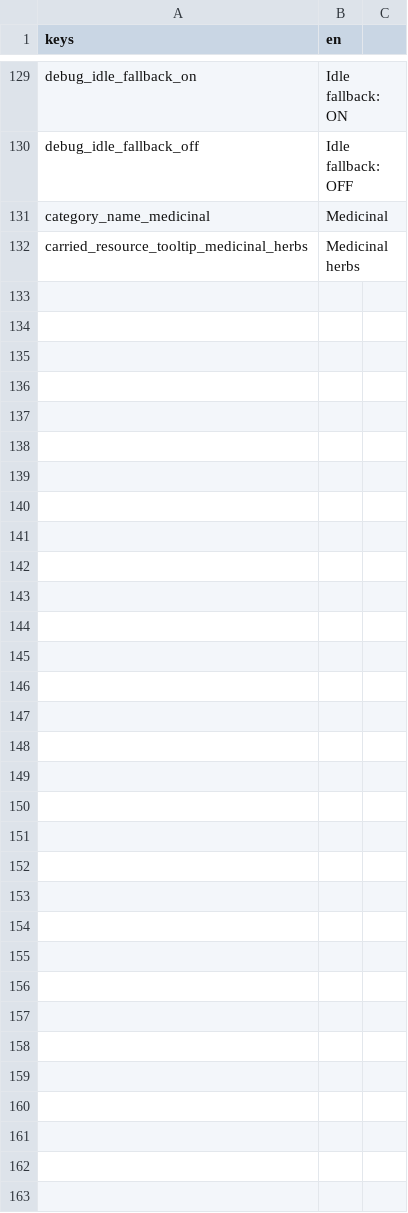
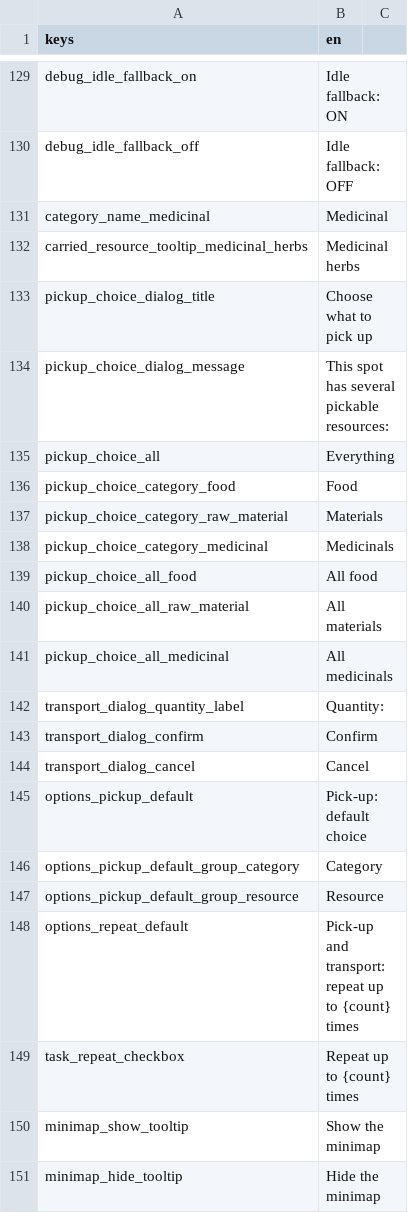
Before and after one commit to Franz1979/TheSecondBeginning, a CSV file: translations/strings.en.csv, drawn as a sheet; only a part is shown, gaps mark what is left out; the diff names each change by its address in the sheet, - before the commit and + after, or states it on an @@ line.

```diff
--- a/translations/strings.en.csv
+++ b/translations/strings.en.csv
+row 133: pickup_choice_dialog_title | Choose what to pick up
+row 134: pickup_choice_dialog_message | This spot has several pickable resources:
+row 135: pickup_choice_all | Everything
+row 136: pickup_choice_category_food | Food
+row 137: pickup_choice_category_raw_material | Materials
+row 138: pickup_choice_category_medicinal | Medicinals
+row 139: pickup_choice_all_food | All food
+row 140: pickup_choice_all_raw_material | All materials
+row 141: pickup_choice_all_medicinal | All medicinals
+row 142: transport_dialog_quantity_label | Quantity:
+row 143: transport_dialog_confirm | Confirm
+row 144: transport_dialog_cancel | Cancel
+row 145: options_pickup_default | Pick-up: default choice
+row 146: options_pickup_default_group_category | Category
+row 147: options_pickup_default_group_resource | Resource
+row 148: options_repeat_default | Pick-up and transport: repeat up to {count} times
+row 149: task_repeat_checkbox | Repeat up to {count} times
+row 150: minimap_show_tooltip | Show the minimap
+row 151: minimap_hide_tooltip | Hide the minimap
```
Also changed, not shown: translations/strings.csv, 56 other files.
